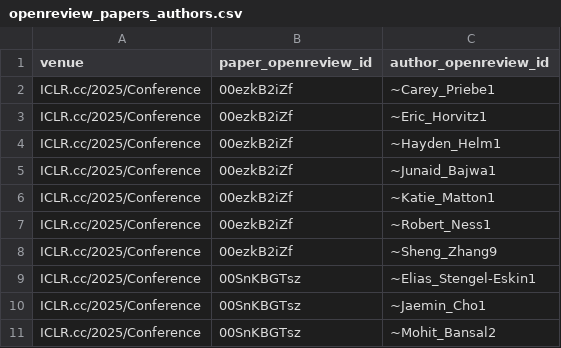
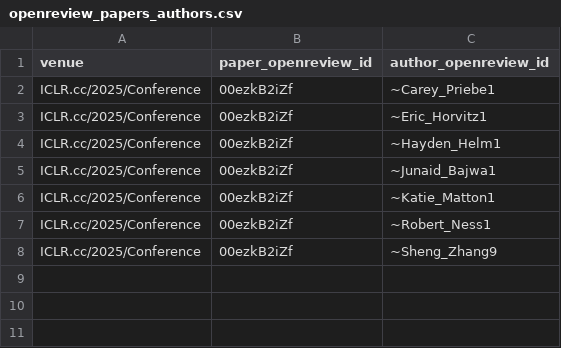
Before and after one commit to ulab-uiuc/research-arcade, a CSV file: examples/csv_data/openreview_papers_authors.csv, drawn as a sheet.

```diff
--- a/examples/csv_data/openreview_papers_authors.csv
+++ b/examples/csv_data/openreview_papers_authors.csv
@@ -8,4 +8 @@ ICLR.cc/2025/Conference,00ezkB2iZf,~Robert_Ness1
 ICLR.cc/2025/Conference,00ezkB2iZf,~Sheng_Zhang9
-ICLR.cc/2025/Conference,00SnKBGTsz,~Elias_Stengel-Eskin1
-ICLR.cc/2025/Conference,00SnKBGTsz,~Jaemin_Cho1
-ICLR.cc/2025/Conference,00SnKBGTsz,~Mohit_Bansal2
```
Also changed, not shown: examples/csv_data/arxiv_tables.csv, examples/csv_data/openreview_reviews.csv, 8 other files.
